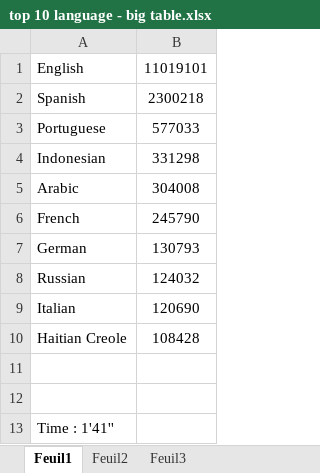
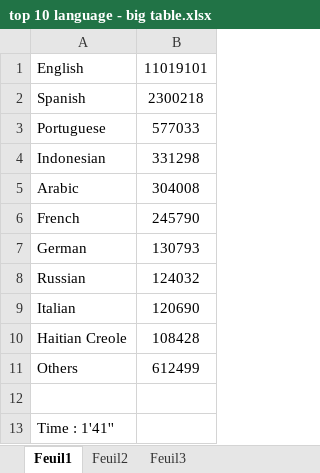
Before and after one commit to verobla/Shouting-Big-Data, an Excel workbook: Language/top 10 language - big table.xlsx, sheet Feuil1, drawn as a sheet; values as stored, in another font and other column widths than the file's, no borders; charts and pictures not drawn; the diff names each change by its address in the sheet, - before the commit and + after, or states it on an @@ line.

```diff
--- a/Language/top 10 language - big table.xlsx (sheet Feuil1)
+++ b/Language/top 10 language - big table.xlsx (sheet Feuil1)
-row 11: (empty)
+row 11: Others | 612499
```
Also changed, not shown: charts or pictures, Device/top 10 device - big table.xlsx, Device/top 10 device - little table.xlsx, 1 other file.
